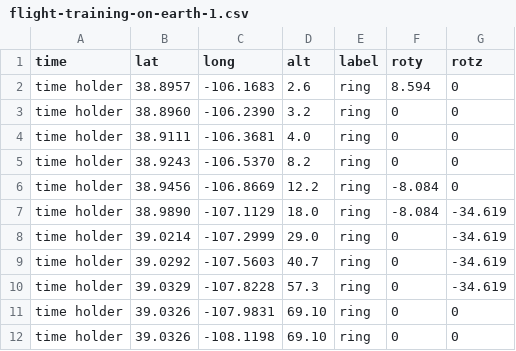
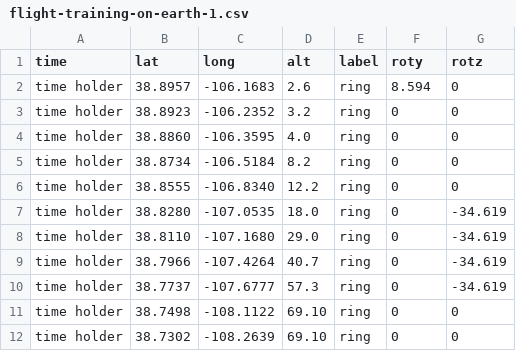
Before and after one commit to ccnyplanetarium/assets-dev, a CSV file: flight-practice/flight-training-on-earth-1.csv, drawn as a sheet.

Commit message:
Update flight-training-on-earth-1.csv

```diff
--- a/flight-practice/flight-training-on-earth-1.csv
+++ b/flight-practice/flight-training-on-earth-1.csv
@@ -2,11 +2,11 @@ time,lat,long,alt,label,roty,rotz
 time holder,38.8957,-106.1683,2.6,ring,8.594,0
-time holder,38.8960,-106.2390,3.2,ring,0,0
-time holder,38.9111,-106.3681,4.0,ring,0,0
-time holder,38.9243,-106.5370,8.2,ring,0,0
-time holder,38.9456,-106.8669,12.2,ring,-8.084,0
-time holder,38.9890,-107.1129,18.0,ring,-8.084,-34.619
-time holder,39.0214,-107.2999,29.0,ring,0,-34.619
-time holder,39.0292,-107.5603,40.7,ring,0,-34.619
-time holder,39.0329,-107.8228,57.3,ring,0,-34.619
-time holder,39.0326,-107.9831,69.10,ring,0,0
-time holder,39.0326,-108.1198,69.10,ring,0,0
+time holder,38.8923,-106.2352,3.2,ring,0,0
+time holder,38.8860,-106.3595,4.0,ring,0,0
+time holder,38.8734,-106.5184,8.2,ring,0,0
+time holder,38.8555,-106.8340,12.2,ring,0,0
+time holder,38.8280,-107.0535,18.0,ring,0,-34.619
+time holder,38.8110,-107.1680,29.0,ring,0,-34.619
+time holder,38.7966,-107.4264,40.7,ring,0,-34.619
+time holder,38.7737,-107.6777,57.3,ring,0,-34.619
+time holder,38.7498,-108.1122,69.10,ring,0,0
+time holder,38.7302,-108.2639,69.10,ring,0,0
```
